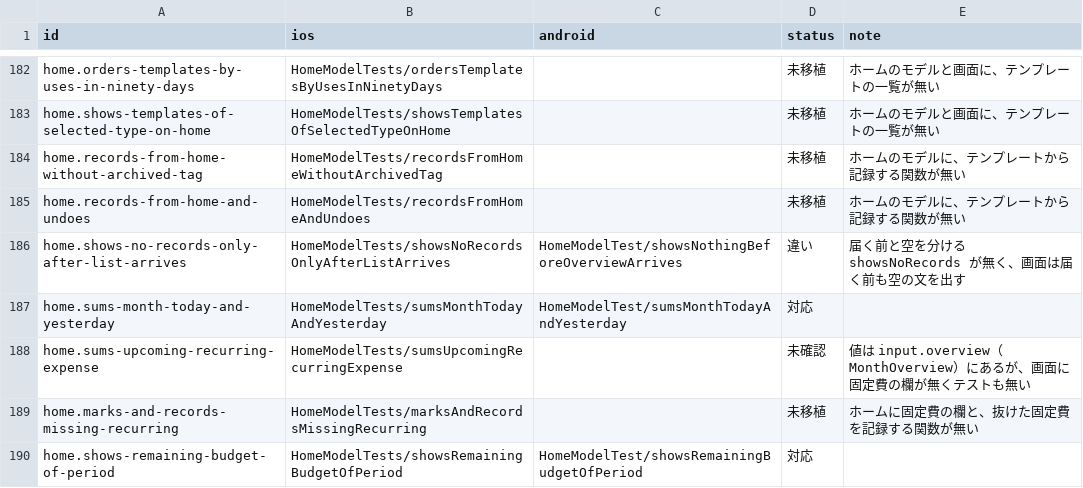
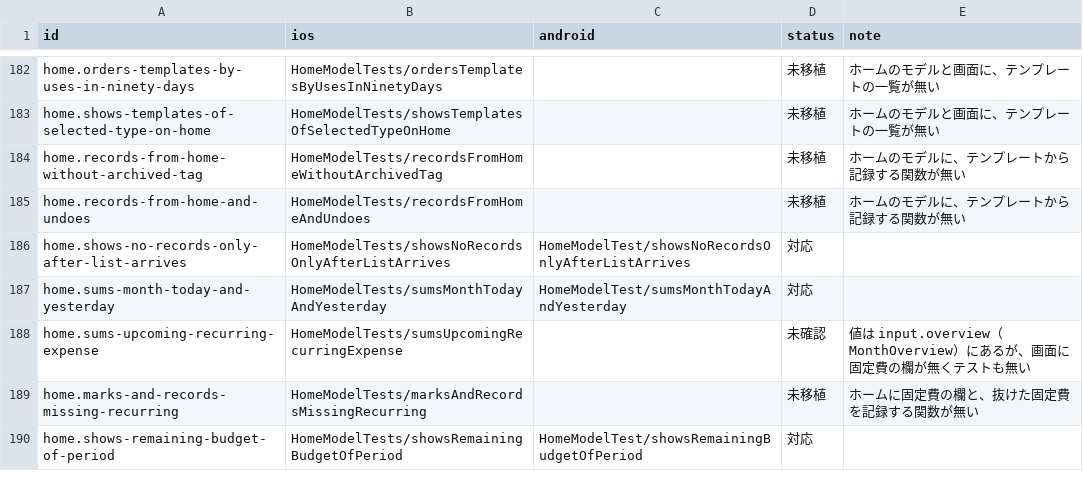
Before and after one commit to yossibank/kakeibot, a TSV file: spec/scenarios/models.tsv, drawn as a sheet; only a part is shown, gaps mark what is left out; the diff covers the shown part only.

```diff
--- a/spec/scenarios/models.tsv
+++ b/spec/scenarios/models.tsv
@@ -185,3 +185,3 @@ home.records-from-home-without-archived-tag	HomeModelTests/recordsFromHomeWithou
 home.records-from-home-and-undoes	HomeModelTests/recordsFromHomeAndUndoes		未移植	ホームのモデルに、テンプレートから記録する関数が無い
-home.shows-no-records-only-after-list-arrives	HomeModelTests/showsNoRecordsOnlyAfterListArrives	HomeModelTest/showsNothingBeforeOverviewArrives	違い	届く前と空を分ける showsNoRecords が無く、画面は届く前も空の文を出す
+home.shows-no-records-only-after-list-arrives	HomeModelTests/showsNoRecordsOnlyAfterListArrives	HomeModelTest/showsNoRecordsOnlyAfterListArrives	対応	
 home.sums-month-today-and-yesterday	HomeModelTests/sumsMonthTodayAndYesterday	HomeModelTest/sumsMonthTodayAndYesterday	対応	
```
Also changed, not shown: 4 added rows and 12 edited cells elsewhere in this file, 23 other files.
